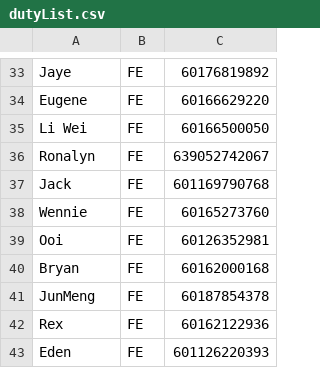
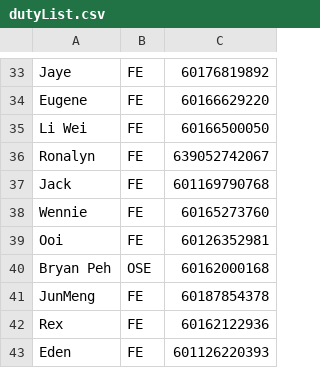
Before and after one commit to mrcodestealer/osedutybot, a CSV file: dutyList.csv, drawn as a sheet; only a part is shown, gaps mark what is left out.

```diff
--- a/dutyList.csv
+++ b/dutyList.csv
@@ -39,3 +39,3 @@ Wennie,FE,60165273760
 Ooi,FE,60126352981
-Bryan,FE,60162000168
+Bryan Peh,OSE,60162000168
 JunMeng,FE,60187854378
```
Also changed, not shown: 1 other file.
